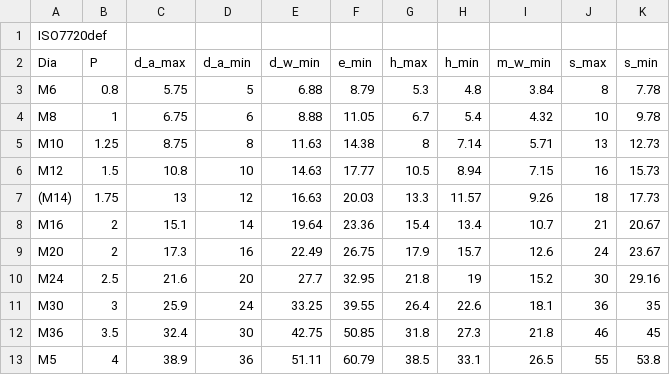
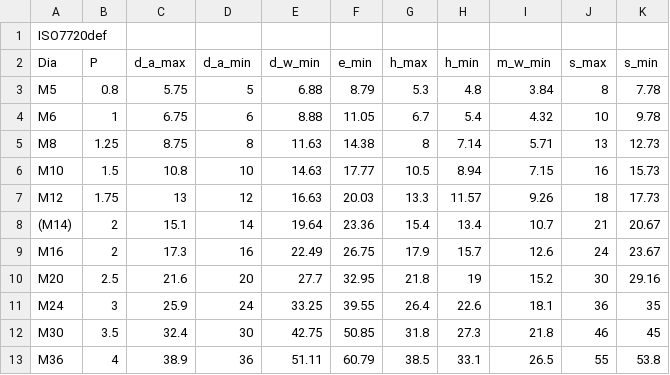
Before and after one commit to shaise/FreeCAD_FastenersWB, a CSV file: FsData/iso7720def.csv, drawn as a sheet.

```diff
--- a/FsData/iso7720def.csv
+++ b/FsData/iso7720def.csv
@@ -2,12 +2,12 @@
 "Dia","P","d_a_max","d_a_min","d_w_min","e_min","h_max","h_min","m_w_min","s_max","s_min"
-"M6",0.8,5.75,5,6.88,8.79,5.3,4.8,3.84,8,7.78
-"M8",1,6.75,6,8.88,11.05,6.7,5.4,4.32,10,9.78
-"M10",1.25,8.75,8,11.63,14.38,8,7.14,5.71,13,12.73
-"M12",1.5,10.8,10,14.63,17.77,10.5,8.94,7.15,16,15.73
-"(M14)",1.75,13,12,16.63,20.03,13.3,11.57,9.26,18,17.73
-"M16",2,15.1,14,19.64,23.36,15.4,13.4,10.7,21,20.67
-"M20",2,17.3,16,22.49,26.75,17.9,15.7,12.6,24,23.67
-"M24",2.5,21.6,20,27.7,32.95,21.8,19,15.2,30,29.16
-"M30",3,25.9,24,33.25,39.55,26.4,22.6,18.1,36,35
-"M36",3.5,32.4,30,42.75,50.85,31.8,27.3,21.8,46,45
-"M5",4,38.9,36,51.11,60.79,38.5,33.1,26.5,55,53.8
+"M5",0.8,5.75,5,6.88,8.79,5.3,4.8,3.84,8,7.78
+"M6",1,6.75,6,8.88,11.05,6.7,5.4,4.32,10,9.78
+"M8",1.25,8.75,8,11.63,14.38,8,7.14,5.71,13,12.73
+"M10",1.5,10.8,10,14.63,17.77,10.5,8.94,7.15,16,15.73
+"M12",1.75,13,12,16.63,20.03,13.3,11.57,9.26,18,17.73
+"(M14)",2,15.1,14,19.64,23.36,15.4,13.4,10.7,21,20.67
+"M16",2,17.3,16,22.49,26.75,17.9,15.7,12.6,24,23.67
+"M20",2.5,21.6,20,27.7,32.95,21.8,19,15.2,30,29.16
+"M24",3,25.9,24,33.25,39.55,26.4,22.6,18.1,36,35
+"M30",3.5,32.4,30,42.75,50.85,31.8,27.3,21.8,46,45
+"M36",4,38.9,36,51.11,60.79,38.5,33.1,26.5,55,53.8
```
Also changed, not shown: 2 other files.
